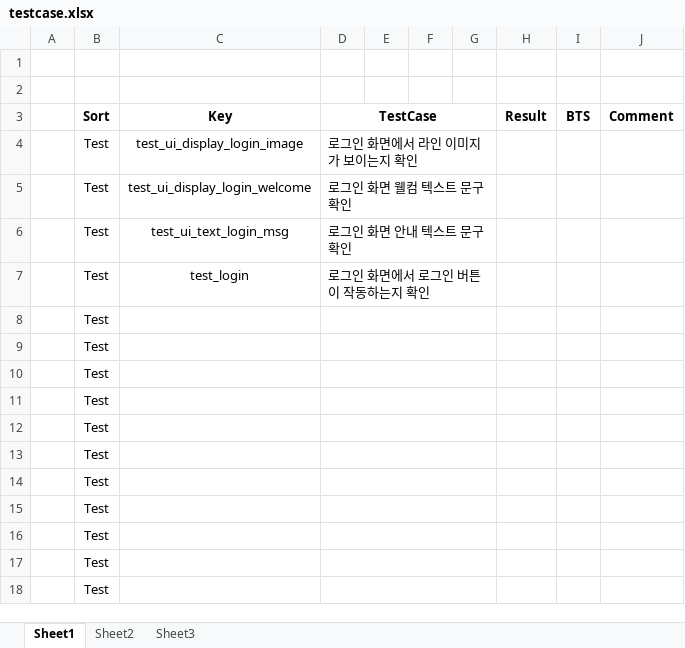
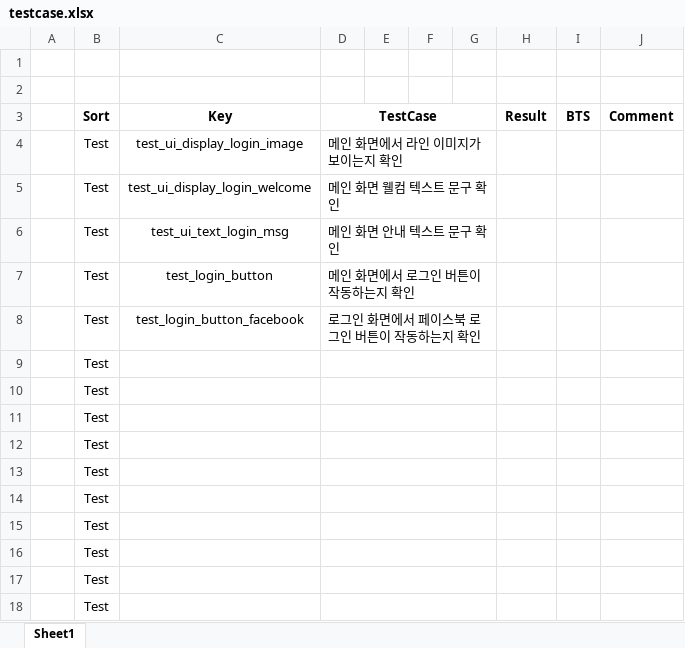
Before and after one commit to Entournure/06833, an Excel workbook: testcase.xlsx, sheet Sheet1, drawn as a sheet; values as stored, in another font and other column widths than the file's, no borders; removed rows and columns are numbered as before the commit, all else as after; the diff names each change by its address in the sheet, - before the commit and + after, or states it on an @@ line.

Commit message:
phone login test(fail)

```diff
--- a/testcase.xlsx (sheet Sheet1)
+++ b/testcase.xlsx (sheet Sheet1)
-sheet tab: Sheet2
-sheet tab: Sheet3
-D4 (TestCase): 로그인 화면에서 라인 이미지가 보이는지 확인
+D4 (TestCase): 메인 화면에서 라인 이미지가 보이는지 확인
-D5 (TestCase): 로그인 화면 웰컴 텍스트 문구 확인
+D5 (TestCase): 메인 화면 웰컴 텍스트 문구 확인
-D6 (TestCase): 로그인 화면 안내 텍스트 문구 확인
+D6 (TestCase): 메인 화면 안내 텍스트 문구 확인
-C7 (Key): test_login
+C7 (Key): test_login_button
-D7 (TestCase): 로그인 화면에서 로그인 버튼이 작동하는지 확인
+D7 (TestCase): 메인 화면에서 로그인 버튼이 작동하는지 확인
-row 8:  | Test
+row 8:  | Test | test_login_button_facebook | 로그인 화면에서 페이스북 로그인 버튼이 작동하는지 확인
```
Also changed, not shown: 2 other files.
